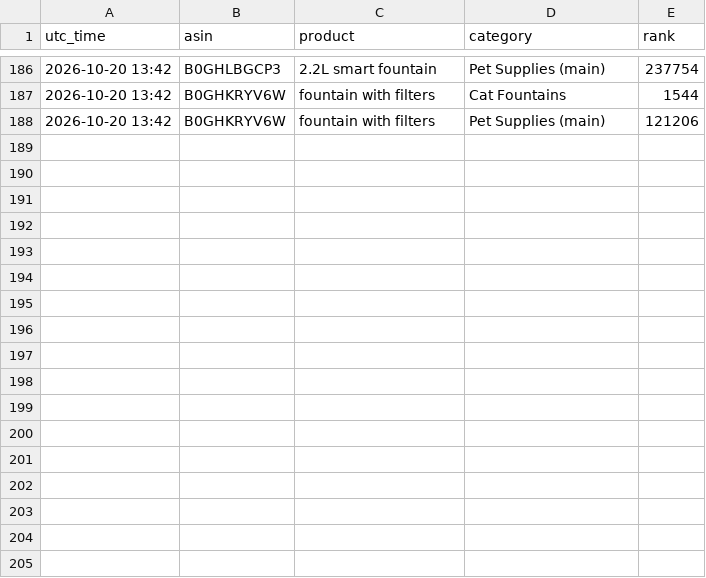
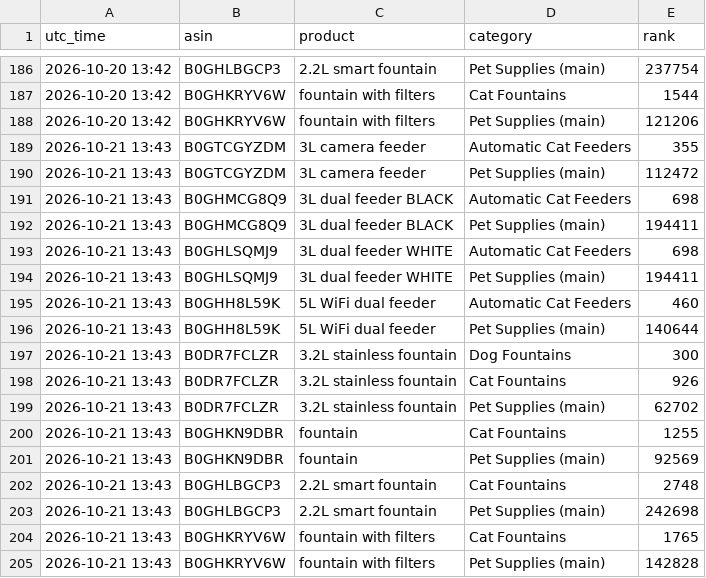
Before and after one commit to matan300106-bit/Pixel-Agents, a CSV file: petme2-ads-agent/reports/rank-history.csv, drawn as a sheet; only a part is shown, gaps mark what is left out; the diff names each change by its address in the sheet, - before the commit and + after, or states it on an @@ line.

```diff
--- a/petme2-ads-agent/reports/rank-history.csv
+++ b/petme2-ads-agent/reports/rank-history.csv
+row 189: 2026-10-21 13:43 | B0GTCGYZDM | 3L camera feeder | Automatic Cat Feeders | 355
+row 190: 2026-10-21 13:43 | B0GTCGYZDM | 3L camera feeder | Pet Supplies (main) | 112472
+row 191: 2026-10-21 13:43 | B0GHMCG8Q9 | 3L dual feeder BLACK | Automatic Cat Feeders | 698
+row 192: 2026-10-21 13:43 | B0GHMCG8Q9 | 3L dual feeder BLACK | Pet Supplies (main) | 194411
+row 193: 2026-10-21 13:43 | B0GHLSQMJ9 | 3L dual feeder WHITE | Automatic Cat Feeders | 698
+row 194: 2026-10-21 13:43 | B0GHLSQMJ9 | 3L dual feeder WHITE | Pet Supplies (main) | 194411
+row 195: 2026-10-21 13:43 | B0GHH8L59K | 5L WiFi dual feeder | Automatic Cat Feeders | 460
+row 196: 2026-10-21 13:43 | B0GHH8L59K | 5L WiFi dual feeder | Pet Supplies (main) | 140644
+row 197: 2026-10-21 13:43 | B0DR7FCLZR | 3.2L stainless fountain | Dog Fountains | 300
+row 198: 2026-10-21 13:43 | B0DR7FCLZR | 3.2L stainless fountain | Cat Fountains | 926
+row 199: 2026-10-21 13:43 | B0DR7FCLZR | 3.2L stainless fountain | Pet Supplies (main) | 62702
+row 200: 2026-10-21 13:43 | B0GHKN9DBR | fountain | Cat Fountains | 1255
+row 201: 2026-10-21 13:43 | B0GHKN9DBR | fountain | Pet Supplies (main) | 92569
+row 202: 2026-10-21 13:43 | B0GHLBGCP3 | 2.2L smart fountain | Cat Fountains | 2748
+row 203: 2026-10-21 13:43 | B0GHLBGCP3 | 2.2L smart fountain | Pet Supplies (main) | 242698
+row 204: 2026-10-21 13:43 | B0GHKRYV6W | fountain with filters | Cat Fountains | 1765
+row 205: 2026-10-21 13:43 | B0GHKRYV6W | fountain with filters | Pet Supplies (main) | 142828
```
Also changed, not shown: petme2-ads-agent/changes-log.csv, 1 other file.
